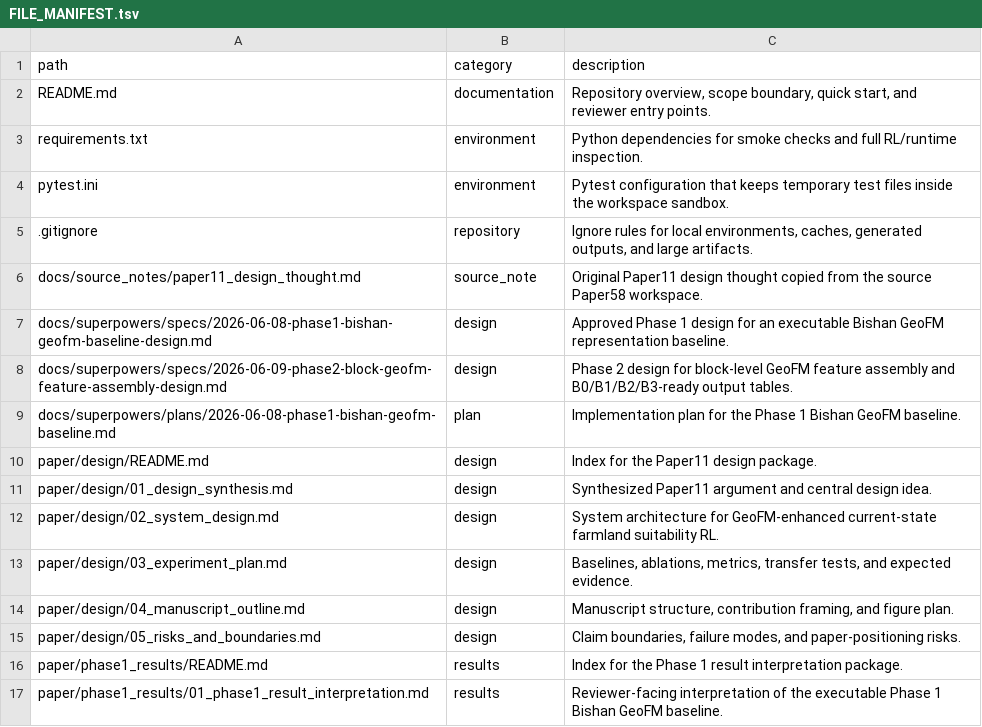
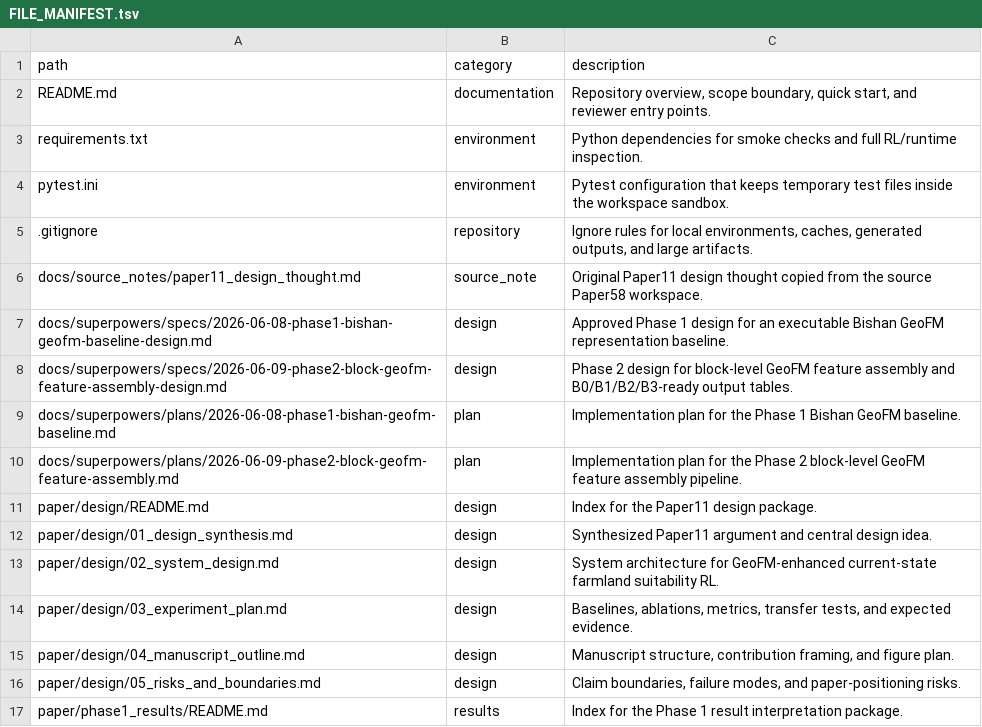
Before and after one commit to zhouning/paper11-geofm-farmland-suitability-rl, a TSV file: reproducibility/FILE_MANIFEST.tsv, drawn as a sheet; only a part is shown; the shorter side is filled out with more unchanged rows.

Commit message:
Add Phase 2 block GeoFM feature assembly plan

```diff
--- a/reproducibility/FILE_MANIFEST.tsv
+++ b/reproducibility/FILE_MANIFEST.tsv
@@ -9,2 +9,3 @@ docs/superpowers/specs/2026-06-09-phase2-block-geofm-feature-assembly-design.md
 docs/superpowers/plans/2026-06-08-phase1-bishan-geofm-baseline.md	plan	Implementation plan for the Phase 1 Bishan GeoFM baseline.
+docs/superpowers/plans/2026-06-09-phase2-block-geofm-feature-assembly.md	plan	Implementation plan for the Phase 2 block-level GeoFM feature assembly pipeline.
 paper/design/README.md	design	Index for the Paper11 design package.
```
Also changed, not shown: 3 other files.
